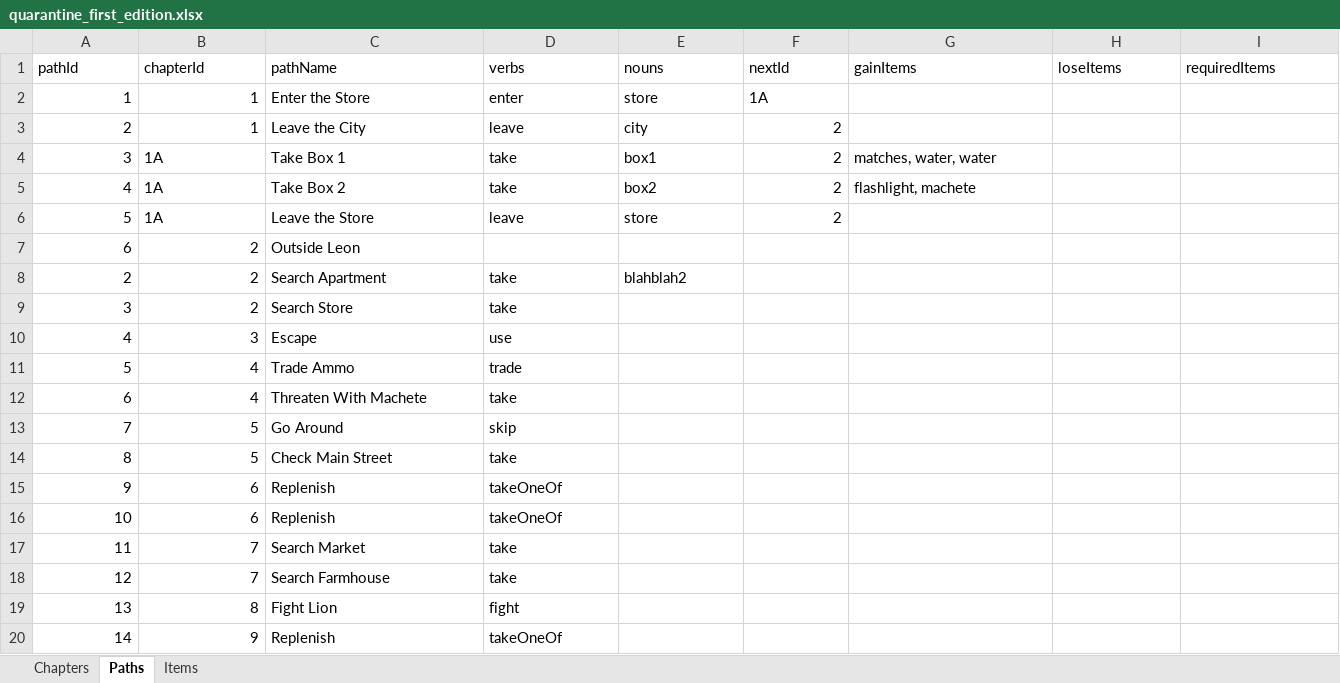
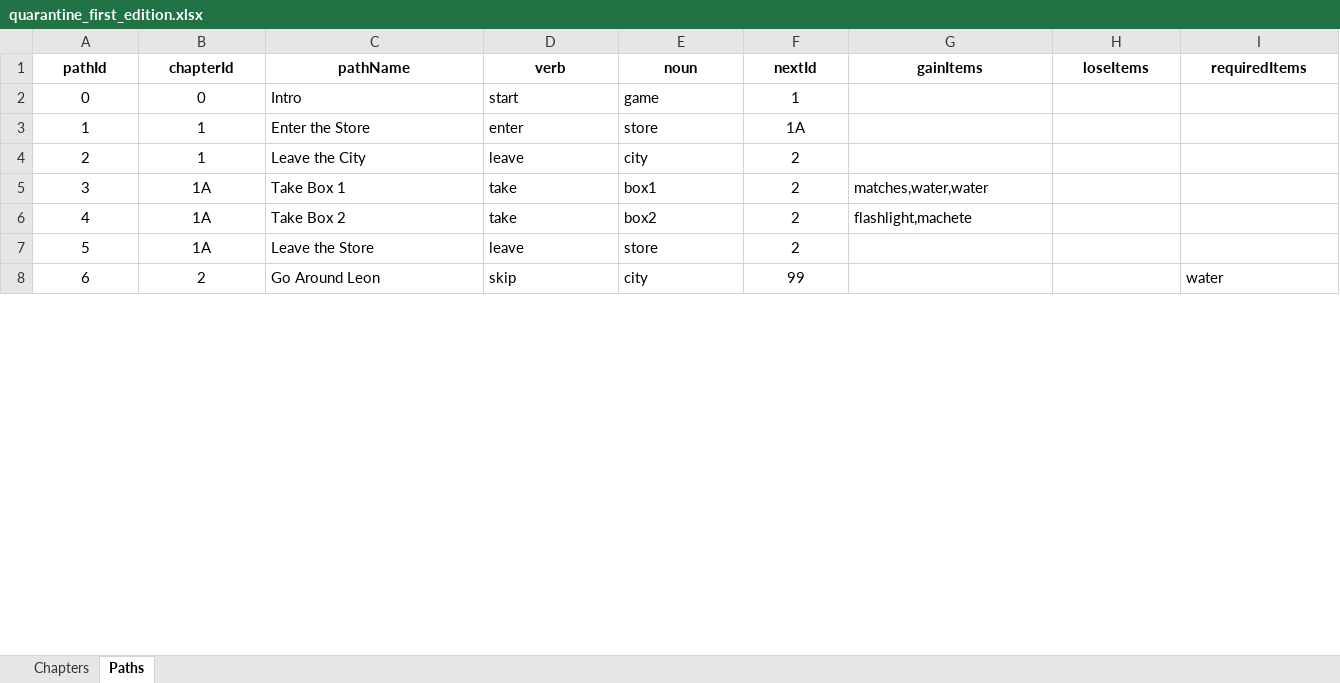
Before and after one commit to SDEprojects/SDE4-CCP-QuestForTheQuarantine, an Excel workbook: quarantine_first_edition.xlsx, sheet Paths, drawn as a sheet; only a part is shown; values as stored, in another font and other column widths than the file's, no borders; removed rows and columns are numbered as before the commit, all else as after; rows hold the shown columns only; the diff covers the shown part only; the diff names each change by its address in the sheet, - before the commit and + after, or states it on an @@ line.

```diff
--- a/quarantine_first_edition.xlsx (sheet Paths)
+++ b/quarantine_first_edition.xlsx (sheet Paths)
-sheet tab: Items
@@ A1:I1 alignment: left → center, bold: off → on @@
-D1: verbs
+D1: verb
-E1: nouns
+E1: noun
+row 2: 0 | 0 | Intro | start | game | 1
-A3:B4 alignment: right
+A3:B4 alignment: center
-F3 alignment: left
+F3 alignment: center
-F4:F7 alignment: right
+F4:F7 alignment: center
-A5:A7 alignment: right
+A5:A7 alignment: center
-B5:B7 alignment: left
+B5:B7 alignment: center
-G5 (gainItems): matches, water, water
+G5 (gainItems): matches,water,water
-G6 (gainItems): flashlight, machete
+G6 (gainItems): flashlight,machete
-A8:B8 alignment: right
+A8:B8 alignment: center
-C8 (pathName): Outside Leon
+C8 (pathName): Go Around Leon
-D8 (verb): (empty)
+D8 (verb): skip
-E8 (noun): (empty)
+E8 (noun): city
-F8 (nextId): (empty)
+F8 (nextId): 99
-I8 (requiredItems): (empty)
+I8 (requiredItems): water
-row 8: 2 | 2 | Search Apartment | take | blahblah2
-row 9: 3 | 2 | Search Store | take
-row 10: 4 | 3 | Escape | use
-row 11: 5 | 4 | Trade Ammo | trade
-row 12: 6 | 4 | Threaten With Machete | take
-row 13: 7 | 5 | Go Around | skip
-row 14: 8 | 5 | Check Main Street | take
-row 15: 9 | 6 | Replenish | takeOneOf
-row 16: 10 | 6 | Replenish | takeOneOf
-row 17: 11 | 7 | Search Market | take
-row 18: 12 | 7 | Search Farmhouse | take
-row 19: 13 | 8 | Fight Lion | fight
-row 20: 14 | 9 | Replenish | takeOneOf
```
Also changed, not shown: 2 added rows, 8 removed rows and cell formats elsewhere in this sheet, sheet Chapters, 1 other file.
